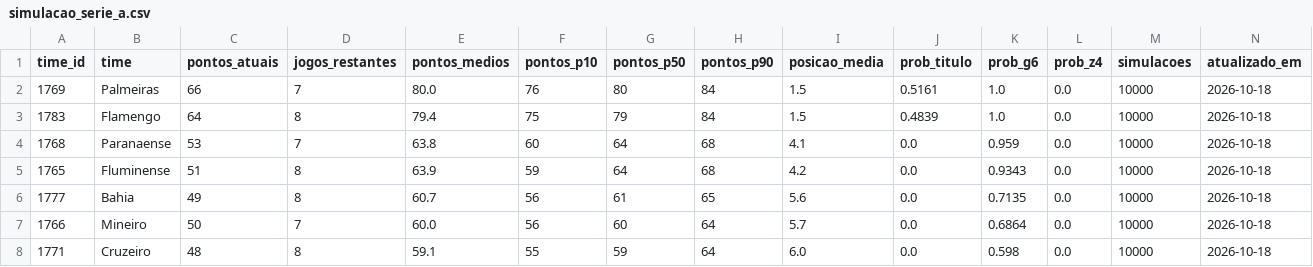
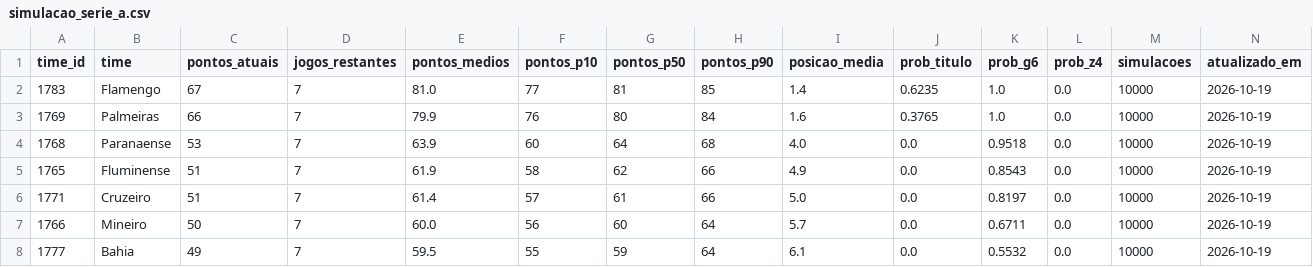
Before and after one commit to edsonsena15-lab/analise_corinthians, a CSV file: simulacao_serie_a.csv, drawn as a sheet; only a part is shown; the diff covers the shown part only.

```diff
--- a/simulacao_serie_a.csv
+++ b/simulacao_serie_a.csv
@@ -1,8 +1,8 @@
 time_id,time,pontos_atuais,jogos_restantes,pontos_medios,pontos_p10,pontos_p50,pontos_p90,posicao_media,prob_titulo,prob_g6,prob_z4,simulacoes,atualizado_em
-1769,Palmeiras,66,7,80.0,76,80,84,1.5,0.5161,1.0,0.0,10000,2026-10-18
-1783,Flamengo,64,8,79.4,75,79,84,1.5,0.4839,1.0,0.0,10000,2026-10-18
-1768,Paranaense,53,7,63.8,60,64,68,4.1,0.0,0.959,0.0,10000,2026-10-18
-1765,Fluminense,51,8,63.9,59,64,68,4.2,0.0,0.9343,0.0,10000,2026-10-18
-1777,Bahia,49,8,60.7,56,61,65,5.6,0.0,0.7135,0.0,10000,2026-10-18
-1766,Mineiro,50,7,60.0,56,60,64,5.7,0.0,0.6864,0.0,10000,2026-10-18
-1771,Cruzeiro,48,8,59.1,55,59,64,6.0,0.0,0.598,0.0,10000,2026-10-18
+1783,Flamengo,67,7,81.0,77,81,85,1.4,0.6235,1.0,0.0,10000,2026-10-19
+1769,Palmeiras,66,7,79.9,76,80,84,1.6,0.3765,1.0,0.0,10000,2026-10-19
+1768,Paranaense,53,7,63.9,60,64,68,4.0,0.0,0.9518,0.0,10000,2026-10-19
+1765,Fluminense,51,7,61.9,58,62,66,4.9,0.0,0.8543,0.0,10000,2026-10-19
+1771,Cruzeiro,51,7,61.4,57,61,66,5.0,0.0,0.8197,0.0,10000,2026-10-19
+1766,Mineiro,50,7,60.0,56,60,64,5.7,0.0,0.6711,0.0,10000,2026-10-19
+1777,Bahia,49,7,59.5,55,59,64,6.1,0.0,0.5532,0.0,10000,2026-10-19
```
Also changed, not shown: 1 added row, 1 removed row and 62 edited cells elsewhere in this file, artilharia_corinthians.csv, tabela_serie_a.csv, 1 other file.
